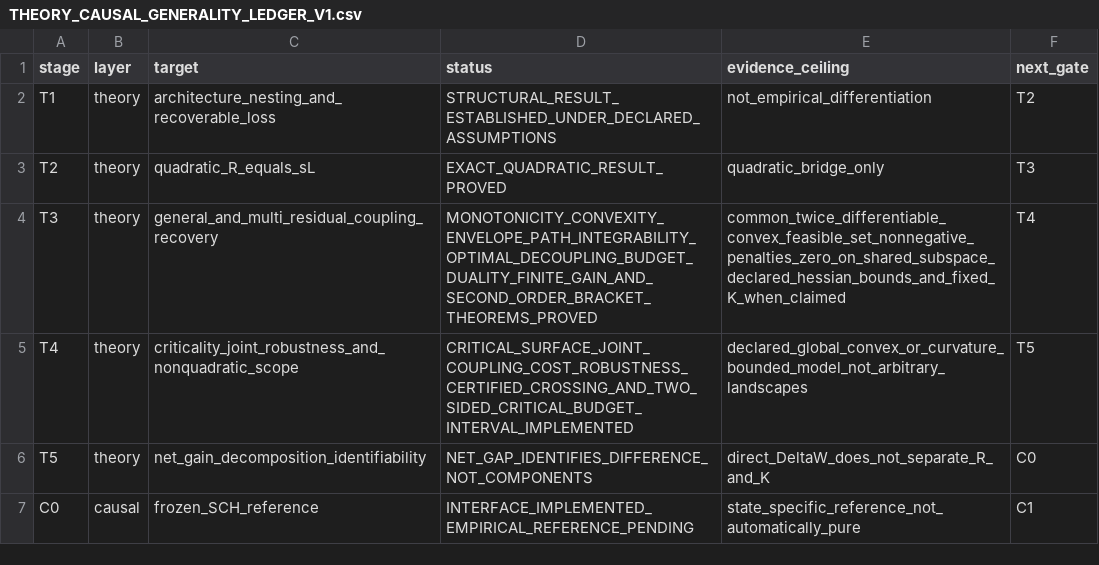
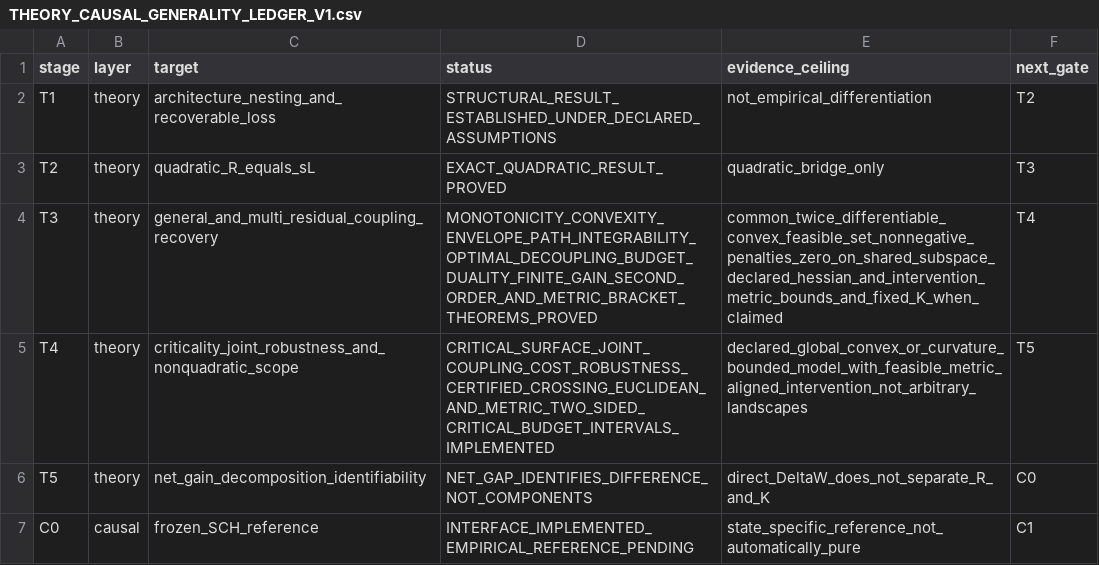
Before and after one commit to zuizui0223/bita, a CSV file: docs/THEORY_CAUSAL_GENERALITY_LEDGER_V1.csv, drawn as a sheet; only a part is shown.

Commit message:
Record BITA metric two-sided critical budget theory

```diff
--- a/docs/THEORY_CAUSAL_GENERALITY_LEDGER_V1.csv
+++ b/docs/THEORY_CAUSAL_GENERALITY_LEDGER_V1.csv
@@ -3,4 +3,4 @@ T1,theory,architecture_nesting_and_recoverable_loss,STRUCTURAL_RESULT_ESTABLISHE
 T2,theory,quadratic_R_equals_sL,EXACT_QUADRATIC_RESULT_PROVED,quadratic_bridge_only,T3
-T3,theory,general_and_multi_residual_coupling_recovery,MONOTONICITY_CONVEXITY_ENVELOPE_PATH_INTEGRABILITY_OPTIMAL_DECOUPLING_BUDGET_DUALITY_FINITE_GAIN_AND_SECOND_ORDER_BRACKET_THEOREMS_PROVED,common_twice_differentiable_convex_feasible_set_nonnegative_penalties_zero_on_shared_subspace_declared_hessian_bounds_and_fixed_K_when_claimed,T4
-T4,theory,criticality_joint_robustness_and_nonquadratic_scope,CRITICAL_SURFACE_JOINT_COUPLING_COST_ROBUSTNESS_CERTIFIED_CROSSING_AND_TWO_SIDED_CRITICAL_BUDGET_INTERVAL_IMPLEMENTED,declared_global_convex_or_curvature_bounded_model_not_arbitrary_landscapes,T5
+T3,theory,general_and_multi_residual_coupling_recovery,MONOTONICITY_CONVEXITY_ENVELOPE_PATH_INTEGRABILITY_OPTIMAL_DECOUPLING_BUDGET_DUALITY_FINITE_GAIN_SECOND_ORDER_AND_METRIC_BRACKET_THEOREMS_PROVED,common_twice_differentiable_convex_feasible_set_nonnegative_penalties_zero_on_shared_subspace_declared_hessian_and_intervention_metric_bounds_and_fixed_K_when_claimed,T4
+T4,theory,criticality_joint_robustness_and_nonquadratic_scope,CRITICAL_SURFACE_JOINT_COUPLING_COST_ROBUSTNESS_CERTIFIED_CROSSING_EUCLIDEAN_AND_METRIC_TWO_SIDED_CRITICAL_BUDGET_INTERVALS_IMPLEMENTED,declared_global_convex_or_curvature_bounded_model_with_feasible_metric_aligned_intervention_not_arbitrary_landscapes,T5
 T5,theory,net_gain_decomposition_identifiability,NET_GAP_IDENTIFIES_DIFFERENCE_NOT_COMPONENTS,direct_DeltaW_does_not_separate_R_and_K,C0
```
